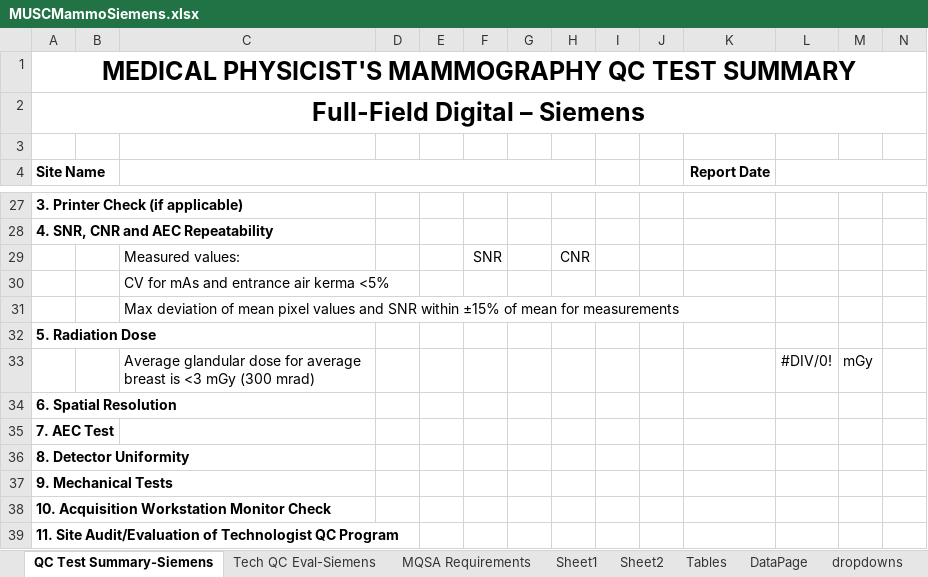
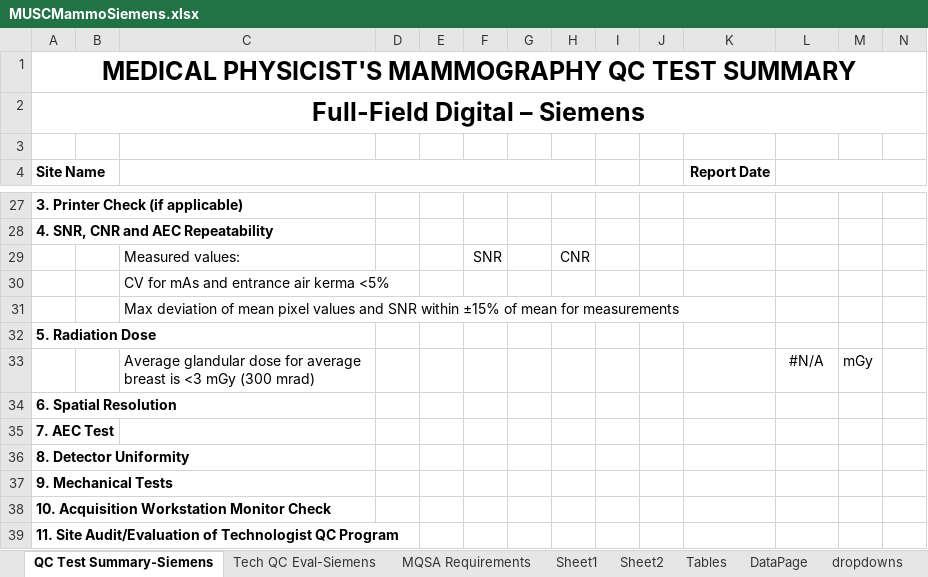
Before and after one commit to imabug/EquipTestingSpreadsheets, an Excel workbook: MUSCMammoSiemens.xlsx, sheet QC Test Summary-Siemens, drawn as a sheet; only a part is shown, gaps mark what is left out; values as stored, in another font and other column widths than the file's, no borders; charts and pictures and conditional formats not drawn; the diff names each change by its address in the sheet, - before the commit and + after, or states it on an @@ line.

```diff
--- a/MUSCMammoSiemens.xlsx (sheet QC Test Summary-Siemens)
+++ b/MUSCMammoSiemens.xlsx (sheet QC Test Summary-Siemens)
-L33: #DIV/0!
+L33: #N/A
```
Also changed, not shown: sheet Sheet1.
